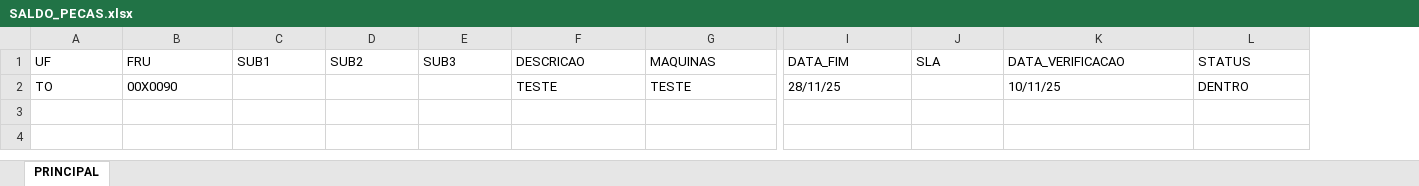
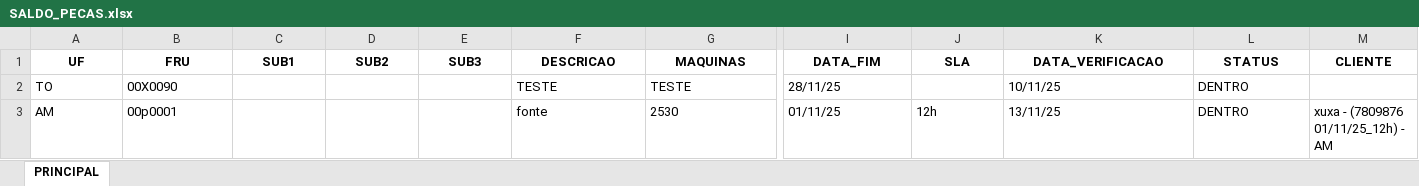
Before and after one commit to otavilobato/pecas1, an Excel workbook: SALDO_PECAS.xlsx, sheet PRINCIPAL, drawn as a sheet; only a part is shown, gaps mark what is left out; values as stored, in another font and other column widths than the file's, no borders; rows hold the shown columns only; the diff covers the shown part only; the diff names each change by its address in the sheet, - before the commit and + after, or states it on an @@ line.

Commit message:
Atualização automática via Streamlit (13/11/2025 18:54)

```diff
--- a/SALDO_PECAS.xlsx (sheet PRINCIPAL)
+++ b/SALDO_PECAS.xlsx (sheet PRINCIPAL)
+column M (CLIENTE), empty
@@ A1:L1 bold: off → on, alignment: left → center @@
+row 3: AM | 00p0001 |  |  |  | fonte | 2530 | 01/11/25 | 12h | 13/11/25 | DENTRO | xuxa - (7809876 01/11/25_12h) - AM
```
Also changed, not shown: cell formats elsewhere in this sheet.
